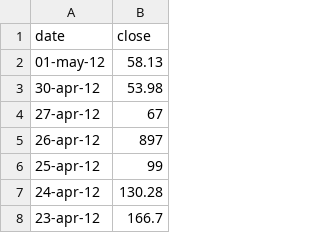
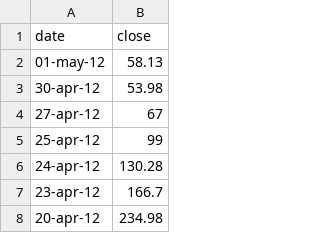
Before and after one commit to rodrizio/Misc, a CSV file: data.csv, drawn as a sheet; only a part is shown; the shorter side is filled out with more unchanged rows.

Commit message:
Update data.csv

```diff
--- a/data.csv
+++ b/data.csv
@@ -4,3 +4,2 @@ date,close
 27-apr-12,67
-26-apr-12,897
 25-apr-12,99
```
